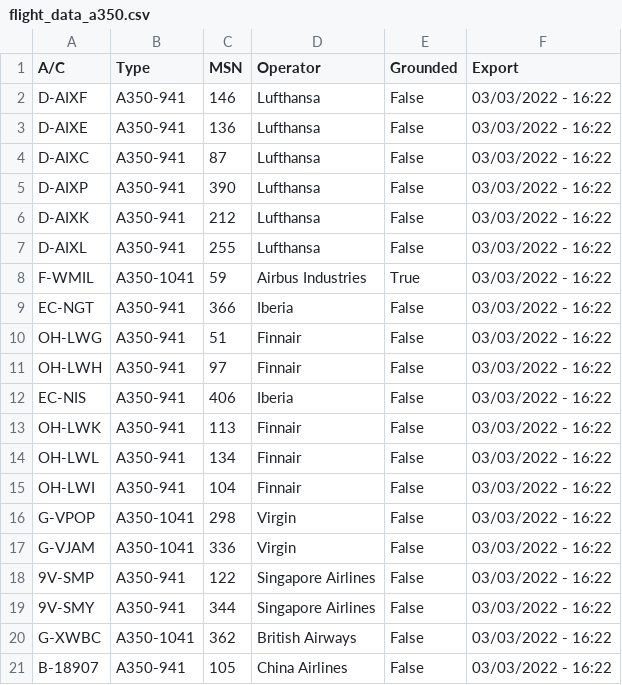
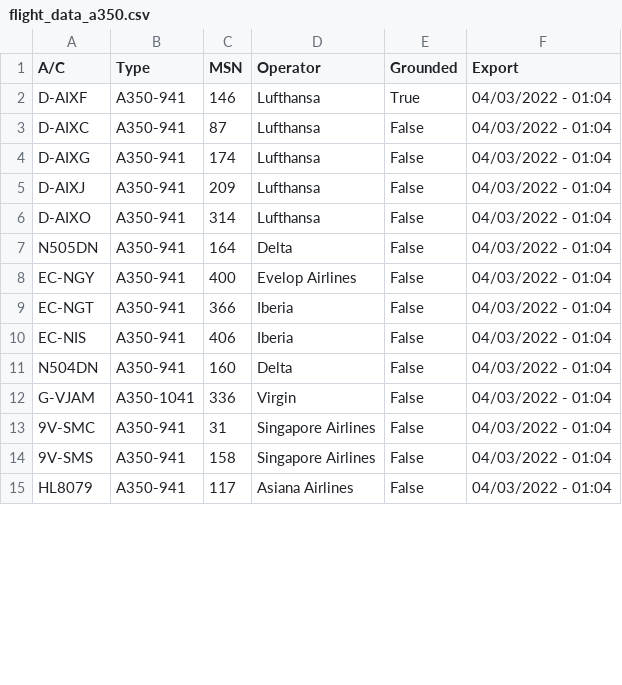
Before and after one commit to clintjb/clintjb.github.v2, a CSV file: _data/flight_data_a350.csv, drawn as a sheet; only a part is shown; the diff covers the shown part only.

```diff
--- a/_data/flight_data_a350.csv
+++ b/_data/flight_data_a350.csv
@@ -1,21 +1,15 @@
 A/C,Type,MSN,Operator,Grounded,Export
-D-AIXF,A350-941,146,Lufthansa,False,03/03/2022 - 16:22
-D-AIXE,A350-941,136,Lufthansa,False,03/03/2022 - 16:22
-D-AIXC,A350-941,87,Lufthansa,False,03/03/2022 - 16:22
-D-AIXP,A350-941,390,Lufthansa,False,03/03/2022 - 16:22
-D-AIXK,A350-941,212,Lufthansa,False,03/03/2022 - 16:22
-D-AIXL,A350-941,255,Lufthansa,False,03/03/2022 - 16:22
-F-WMIL,A350-1041,59,Airbus Industries,True,03/03/2022 - 16:22
-EC-NGT,A350-941,366,Iberia,False,03/03/2022 - 16:22
-OH-LWG,A350-941,51,Finnair,False,03/03/2022 - 16:22
-OH-LWH,A350-941,97,Finnair,False,03/03/2022 - 16:22
-EC-NIS,A350-941,406,Iberia,False,03/03/2022 - 16:22
-OH-LWK,A350-941,113,Finnair,False,03/03/2022 - 16:22
-OH-LWL,A350-941,134,Finnair,False,03/03/2022 - 16:22
-OH-LWI,A350-941,104,Finnair,False,03/03/2022 - 16:22
-G-VPOP,A350-1041,298,Virgin,False,03/03/2022 - 16:22
-G-VJAM,A350-1041,336,Virgin,False,03/03/2022 - 16:22
-9V-SMP,A350-941,122,Singapore Airlines,False,03/03/2022 - 16:22
-9V-SMY,A350-941,344,Singapore Airlines,False,03/03/2022 - 16:22
-G-XWBC,A350-1041,362,British Airways,False,03/03/2022 - 16:22
-B-18907,A350-941,105,China Airlines,False,03/03/2022 - 16:22
+D-AIXF,A350-941,146,Lufthansa,True,04/03/2022 - 01:04
+D-AIXC,A350-941,87,Lufthansa,False,04/03/2022 - 01:04
+D-AIXG,A350-941,174,Lufthansa,False,04/03/2022 - 01:04
+D-AIXJ,A350-941,209,Lufthansa,False,04/03/2022 - 01:04
+D-AIXO,A350-941,314,Lufthansa,False,04/03/2022 - 01:04
+N505DN,A350-941,164,Delta,False,04/03/2022 - 01:04
+EC-NGY,A350-941,400,Evelop Airlines,False,04/03/2022 - 01:04
+EC-NGT,A350-941,366,Iberia,False,04/03/2022 - 01:04
+EC-NIS,A350-941,406,Iberia,False,04/03/2022 - 01:04
+N504DN,A350-941,160,Delta,False,04/03/2022 - 01:04
+G-VJAM,A350-1041,336,Virgin,False,04/03/2022 - 01:04
+9V-SMC,A350-941,31,Singapore Airlines,False,04/03/2022 - 01:04
+9V-SMS,A350-941,158,Singapore Airlines,False,04/03/2022 - 01:04
+HL8079,A350-941,117,Asiana Airlines,False,04/03/2022 - 01:04
```
Also changed, not shown: 7 added rows, 1 removed row and 10 edited cells elsewhere in this file, 1 other file.
